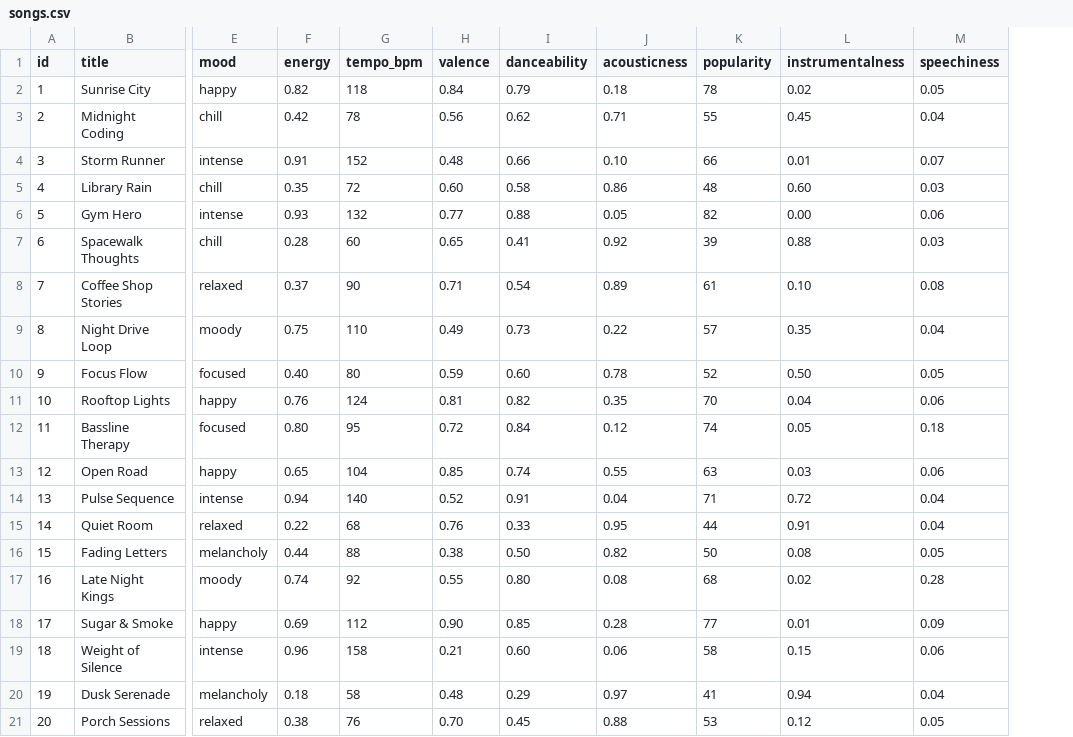
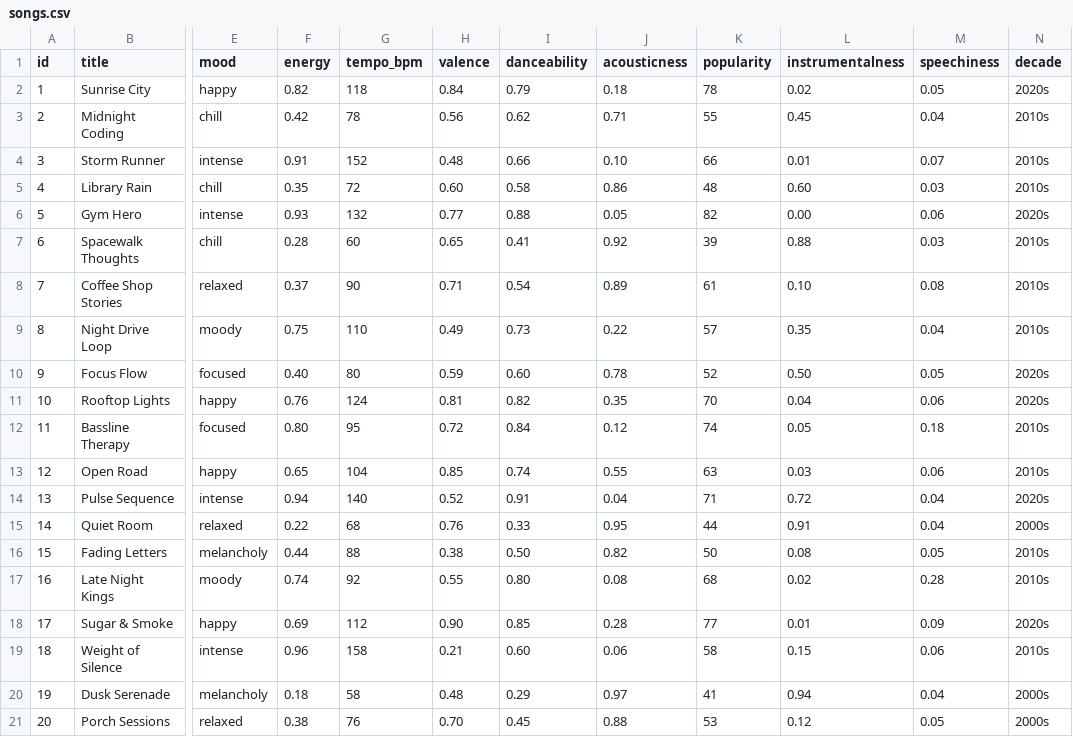
Before and after one commit to rorahin/applied-ai-system-project, a CSV file: data/songs.csv, drawn as a sheet; only a part is shown, gaps mark what is left out; the diff names each change by its address in the sheet, - before the commit and + after, or states it on an @@ line.

```diff
--- a/data/songs.csv
+++ b/data/songs.csv
+column N (decade), rows 2-21: 2020s | 2010s | 2010s | 2010s | 2020s | 2010s | 2010s | 2010s | 2020s | 2020s | 2010s | 2010s | 2020s | 2000s | 2010s | 2010s | 2020s | 2010s | 2000s | 2000s
```
Also changed, not shown: 15 other files.
